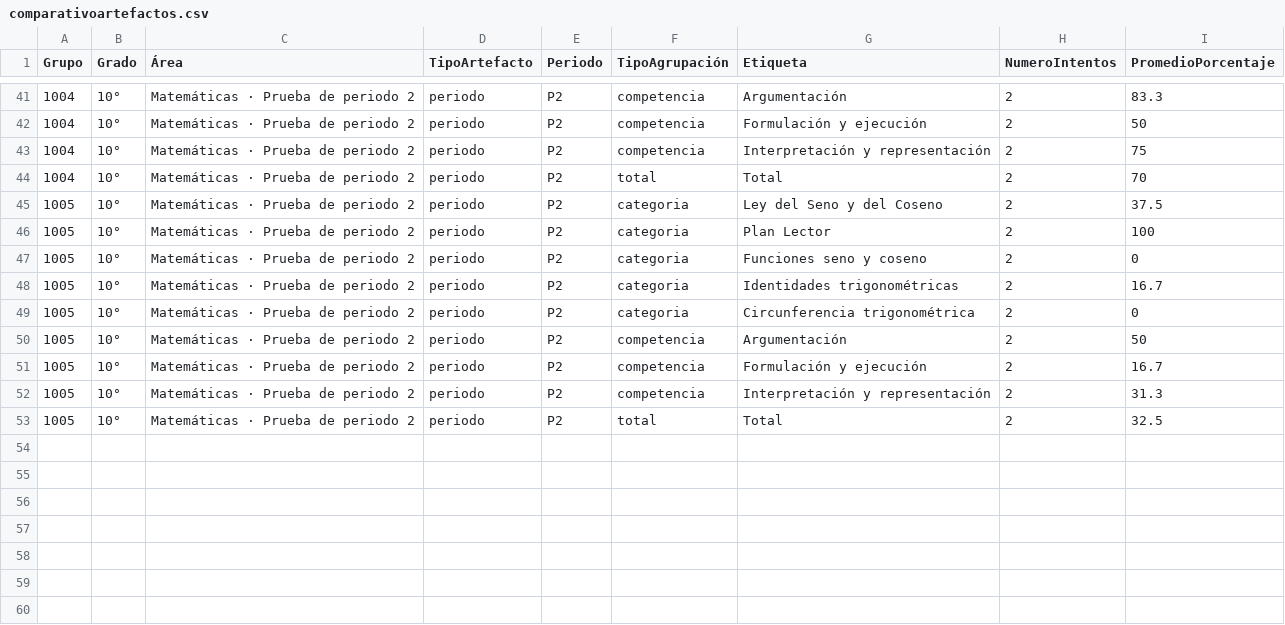
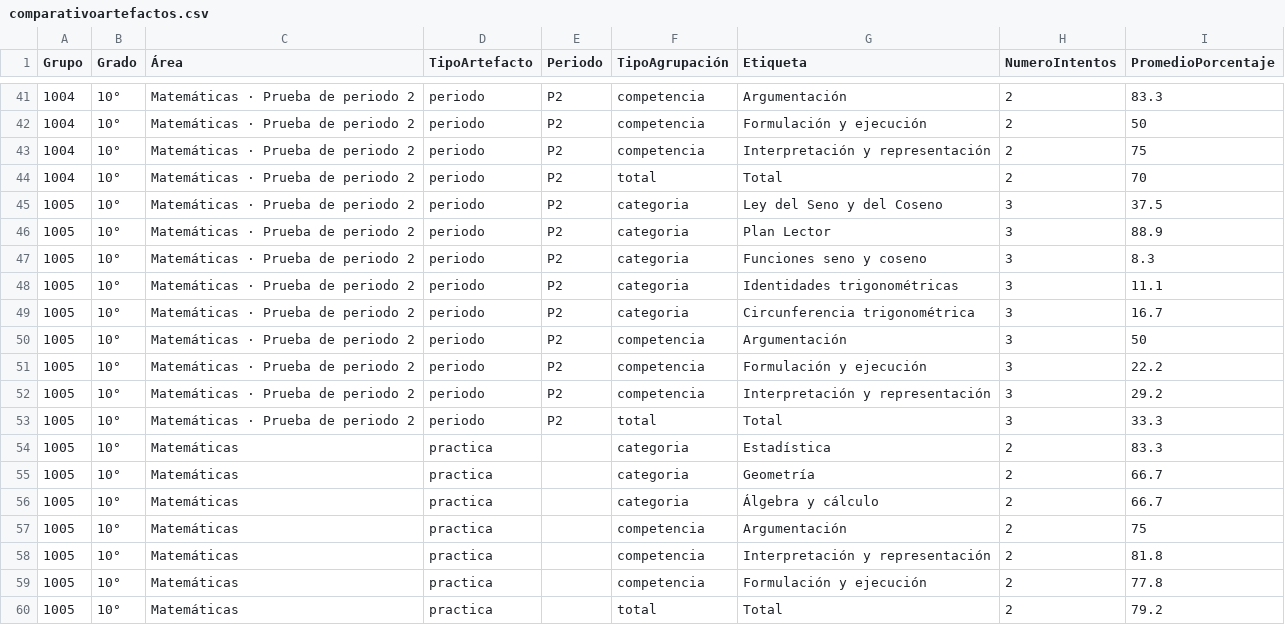
Before and after one commit to LLerzy/portal-slg, a CSV file: dashboard-artefactos/comparativoartefactos.csv, drawn as a sheet; only a part is shown, gaps mark what is left out.

Commit message:
Actualización automática comparativo artefactos — 2026-10-25T04:01:58.676Z

```diff
--- a/dashboard-artefactos/comparativoartefactos.csv
+++ b/dashboard-artefactos/comparativoartefactos.csv
@@ -44,10 +44,17 @@ Grupo,Grado,Área,TipoArtefacto,Periodo,TipoAgrupación,Etiqueta,NumeroIntentos,
 1004,10°,Matemáticas · Prueba de periodo 2,periodo,P2,total,Total,2,70
-1005,10°,Matemáticas · Prueba de periodo 2,periodo,P2,categoria,Ley del Seno y del Coseno,2,37.5
-1005,10°,Matemáticas · Prueba de periodo 2,periodo,P2,categoria,Plan Lector,2,100
-1005,10°,Matemáticas · Prueba de periodo 2,periodo,P2,categoria,Funciones seno y coseno,2,0
-1005,10°,Matemáticas · Prueba de periodo 2,periodo,P2,categoria,Identidades trigonométricas,2,16.7
-1005,10°,Matemáticas · Prueba de periodo 2,periodo,P2,categoria,Circunferencia trigonométrica,2,0
-1005,10°,Matemáticas · Prueba de periodo 2,periodo,P2,competencia,Argumentación,2,50
-1005,10°,Matemáticas · Prueba de periodo 2,periodo,P2,competencia,Formulación y ejecución,2,16.7
-1005,10°,Matemáticas · Prueba de periodo 2,periodo,P2,competencia,Interpretación y representación,2,31.3
-1005,10°,Matemáticas · Prueba de periodo 2,periodo,P2,total,Total,2,32.5
+1005,10°,Matemáticas · Prueba de periodo 2,periodo,P2,categoria,Ley del Seno y del Coseno,3,37.5
+1005,10°,Matemáticas · Prueba de periodo 2,periodo,P2,categoria,Plan Lector,3,88.9
+1005,10°,Matemáticas · Prueba de periodo 2,periodo,P2,categoria,Funciones seno y coseno,3,8.3
+1005,10°,Matemáticas · Prueba de periodo 2,periodo,P2,categoria,Identidades trigonométricas,3,11.1
+1005,10°,Matemáticas · Prueba de periodo 2,periodo,P2,categoria,Circunferencia trigonométrica,3,16.7
+1005,10°,Matemáticas · Prueba de periodo 2,periodo,P2,competencia,Argumentación,3,50
+1005,10°,Matemáticas · Prueba de periodo 2,periodo,P2,competencia,Formulación y ejecución,3,22.2
+1005,10°,Matemáticas · Prueba de periodo 2,periodo,P2,competencia,Interpretación y representación,3,29.2
+1005,10°,Matemáticas · Prueba de periodo 2,periodo,P2,total,Total,3,33.3
+1005,10°,Matemáticas,practica,,categoria,Estadística,2,83.3
+1005,10°,Matemáticas,practica,,categoria,Geometría,2,66.7
+1005,10°,Matemáticas,practica,,categoria,Álgebra y cálculo,2,66.7
+1005,10°,Matemáticas,practica,,competencia,Argumentación,2,75
+1005,10°,Matemáticas,practica,,competencia,Interpretación y representación,2,81.8
+1005,10°,Matemáticas,practica,,competencia,Formulación y ejecución,2,77.8
+1005,10°,Matemáticas,practica,,total,Total,2,79.2
```
